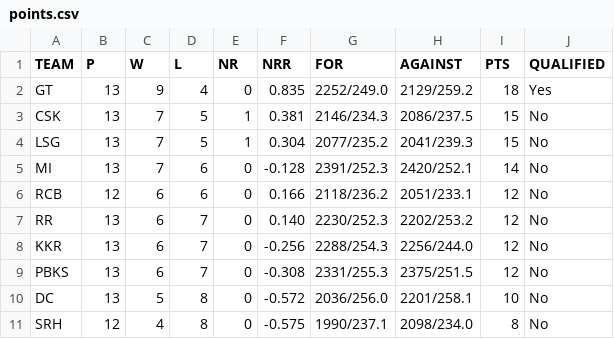
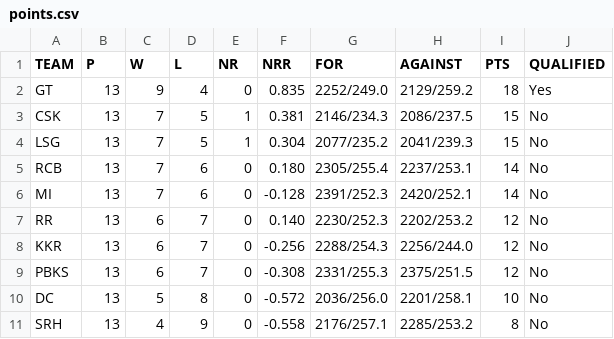
Before and after one commit to ayushjain01/IPL-Calculator, a CSV file: data/points.csv, drawn as a sheet.

```diff
--- a/data/points.csv
+++ b/data/points.csv
@@ -4,4 +4,4 @@ CSK,13,7,5,1,0.381,2146/234.3,2086/237.5,15,No
 LSG,13,7,5,1,0.304,2077/235.2,2041/239.3,15,No
+RCB,13,7,6,0,0.180,2305/255.4,2237/253.1,14,No
 MI,13,7,6,0,-0.128,2391/252.3,2420/252.1,14,No
-RCB,12,6,6,0,0.166,2118/236.2,2051/233.1,12,No
 RR,13,6,7,0,0.140,2230/252.3,2202/253.2,12,No
@@ -10,2 +10,2 @@ PBKS,13,6,7,0,-0.308,2331/255.3,2375/251.5,12,No
 DC,13,5,8,0,-0.572,2036/256.0,2201/258.1,10,No
-SRH,12,4,8,0,-0.575,1990/237.1,2098/234.0,8,No
+SRH,13,4,9,0,-0.558,2176/257.1,2285/253.2,8,No
```
Also changed, not shown: data/ipl_fixtures.csv, data/ipl_matches.csv.
